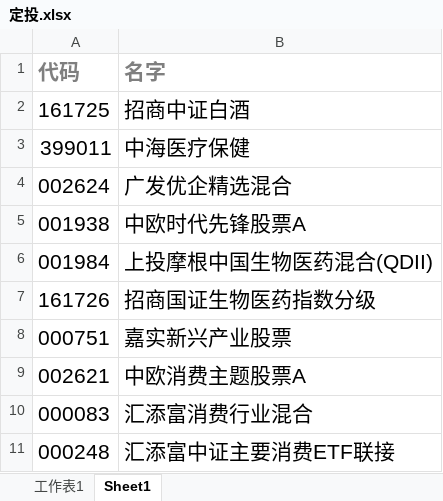
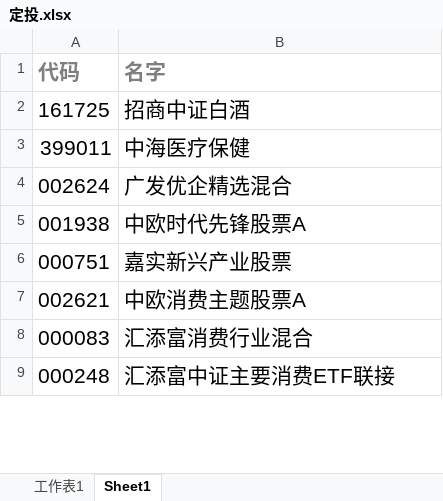
Before and after one commit to lijiadashaoye/jijinfenxi, an Excel workbook: 定投.xlsx, sheet Sheet1, drawn as a sheet; only a part is shown; values as stored, in another font and other column widths than the file's, no borders; removed rows and columns are numbered as before the commit, all else as after; the diff covers the shown part only; the diff names each change by its address in the sheet, - before the commit and + after, or states it on an @@ line.

```diff
--- a/定投.xlsx (sheet Sheet1)
+++ b/定投.xlsx (sheet Sheet1)
-row 6: 001984 | 上投摩根中国生物医药混合(QDII)
-row 7: 161726 | 招商国证生物医药指数分级
```
Also changed, not shown: 1 added row, 5 removed rows and 4 moved rows elsewhere in this sheet, sheet 工作表1, formulas that keep their value, 4 other files.
